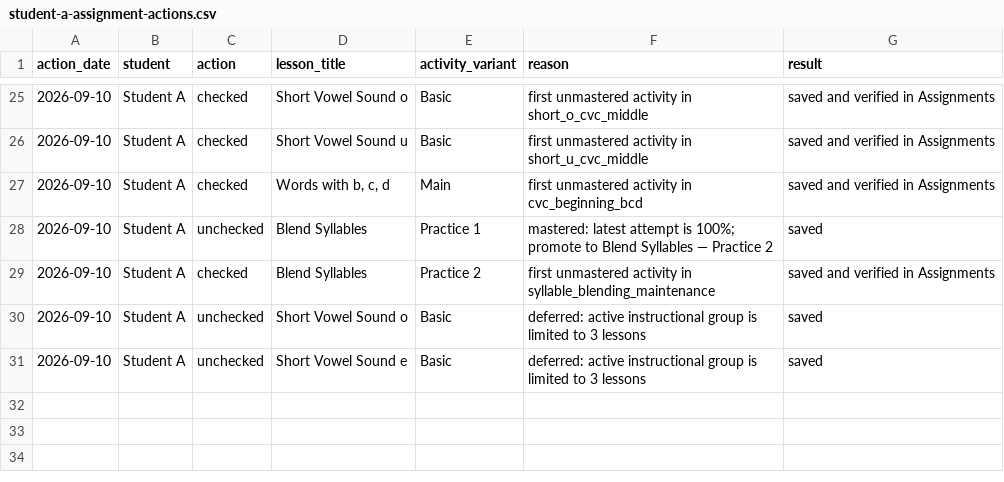
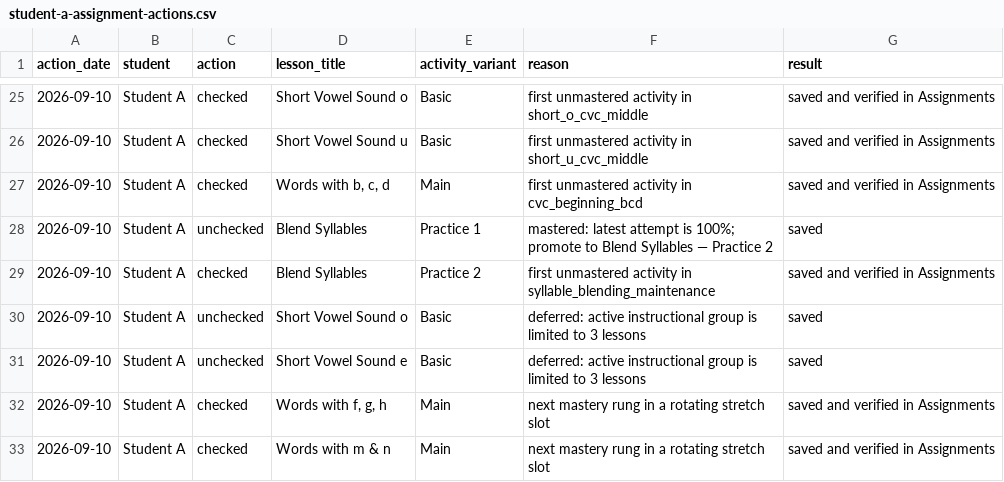
Before and after one commit to JohnTheodore/khan_kids_reading_tutor, a CSV file: student-records/student-a-assignment-actions.csv, drawn as a sheet; only a part is shown, gaps mark what is left out; the diff names each change by its address in the sheet, - before the commit and + after, or states it on an @@ line.

Commit message:
Add persistent rotating stretch lessons

```diff
--- a/student-records/student-a-assignment-actions.csv
+++ b/student-records/student-a-assignment-actions.csv
+row 32: 2026-09-10 | Student A | checked | Words with f, g, h | Main | next mastery rung in a rotating stretch slot | saved and verified in Assignments
+row 33: 2026-09-10 | Student A | checked | Words with m & n | Main | next mastery rung in a rotating stretch slot | saved and verified in Assignments
```
Also changed, not shown: 11 other files.
